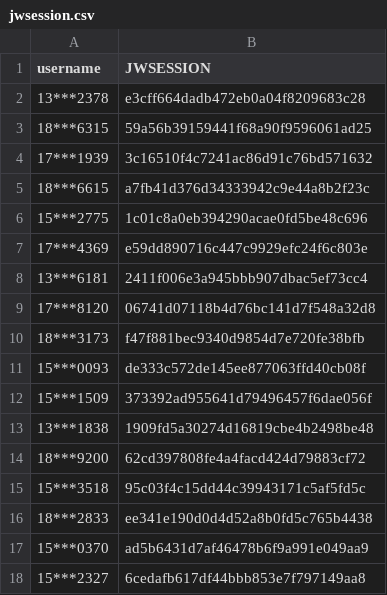
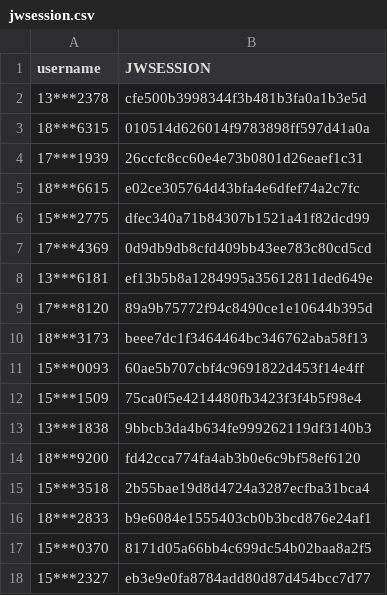
Before and after one commit to wangyuxiang123/XPUWeeklypunch, a CSV file: jwsession.csv, drawn as a sheet.

Commit message:
update

```diff
--- a/jwsession.csv
+++ b/jwsession.csv
@@ -1,18 +1,18 @@
 username,JWSESSION
-13***2378,e3cff664dadb472eb0a04f8209683c28
-18***6315,59a56b39159441f68a90f9596061ad25
-17***1939,3c16510f4c7241ac86d91c76bd571632
-18***6615,a7fb41d376d34333942c9e44a8b2f23c
-15***2775,1c01c8a0eb394290acae0fd5be48c696
-17***4369,e59dd890716c447c9929efc24f6c803e
-13***6181,2411f006e3a945bbb907dbac5ef73cc4
-17***8120,06741d07118b4d76bc141d7f548a32d8
-18***3173,f47f881bec9340d9854d7e720fe38bfb
-15***0093,de333c572de145ee877063ffd40cb08f
-15***1509,373392ad955641d79496457f6dae056f
-13***1838,1909fd5a30274d16819cbe4b2498be48
-18***9200,62cd397808fe4a4facd424d79883cf72
-15***3518,95c03f4c15dd44c39943171c5af5fd5c
-18***2833,ee341e190d0d4d52a8b0fd5c765b4438
-15***0370,ad5b6431d7af46478b6f9a991e049aa9
-15***2327,6cedafb617df44bbb853e7f797149aa8
+13***2378,cfe500b3998344f3b481b3fa0a1b3e5d
+18***6315,010514d626014f9783898ff597d41a0a
+17***1939,26ccfc8cc60e4e73b0801d26eaef1c31
+18***6615,e02ce305764d43bfa4e6dfef74a2c7fc
+15***2775,dfec340a71b84307b1521a41f82dcd99
+17***4369,0d9db9db8cfd409bb43ee783c80cd5cd
+13***6181,ef13b5b8a1284995a35612811ded649e
+17***8120,89a9b75772f94c8490ce1e10644b395d
+18***3173,beee7dc1f3464464bc346762aba58f13
+15***0093,60ae5b707cbf4c9691822d453f14e4ff
+15***1509,75ca0f5e4214480fb3423f3f4b5f98e4
+13***1838,9bbcb3da4b634fe999262119df3140b3
+18***9200,fd42cca774fa4ab3b0e6c9bf58ef6120
+15***3518,2b55bae19d8d4724a3287ecfba31bca4
+18***2833,b9e6084e1555403cb0b3bcd876e24af1
+15***0370,8171d05a66bb4c699dc54b02baa8a2f5
+15***2327,eb3e9e0fa8784add80d87d454bcc7d77
```
